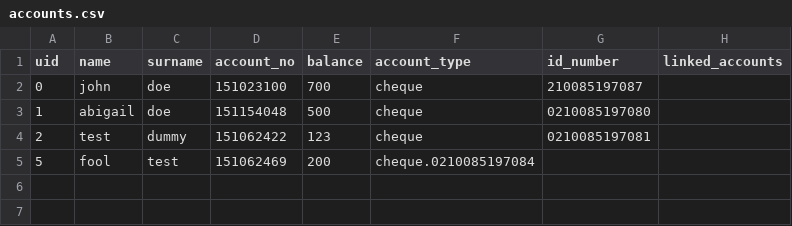
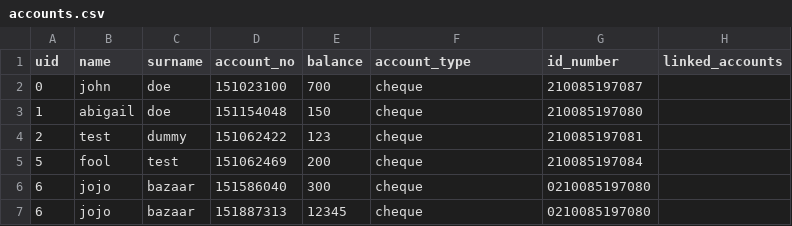
Before and after one commit to GingerNinja21/BankSwift, a CSV file: accounts.csv, drawn as a sheet.

```diff
--- a/accounts.csv
+++ b/accounts.csv
@@ -2,4 +2,6 @@ uid,name,surname,account_no,balance,account_type,id_number,linked_accounts
 0,john,doe,151023100,700,cheque,210085197087,
-1,abigail,doe,151154048,500,cheque,0210085197080,
-2,test,dummy,151062422,123,cheque,0210085197081,
-5,fool,test,151062469,200,cheque.0210085197084
+1,abigail,doe,151154048,150,cheque,210085197080,
+2,test,dummy,151062422,123,cheque,210085197081,
+5,fool,test,151062469,200,cheque,210085197084,
+6,jojo,bazaar,151586040,300,cheque,0210085197080,
+6,jojo,bazaar,151887313,12345,cheque,0210085197080,
```
Also changed, not shown: password_records.csv, 4 other files.
